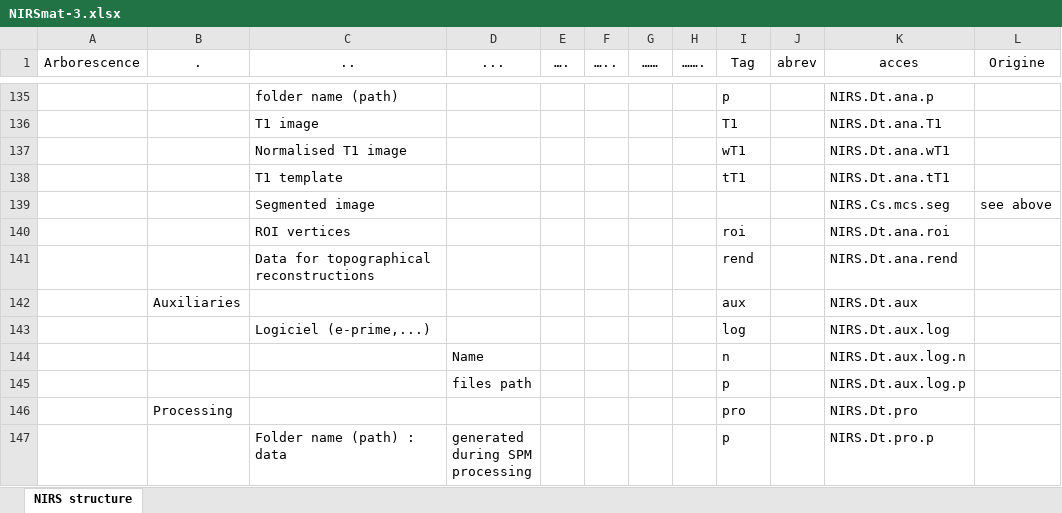
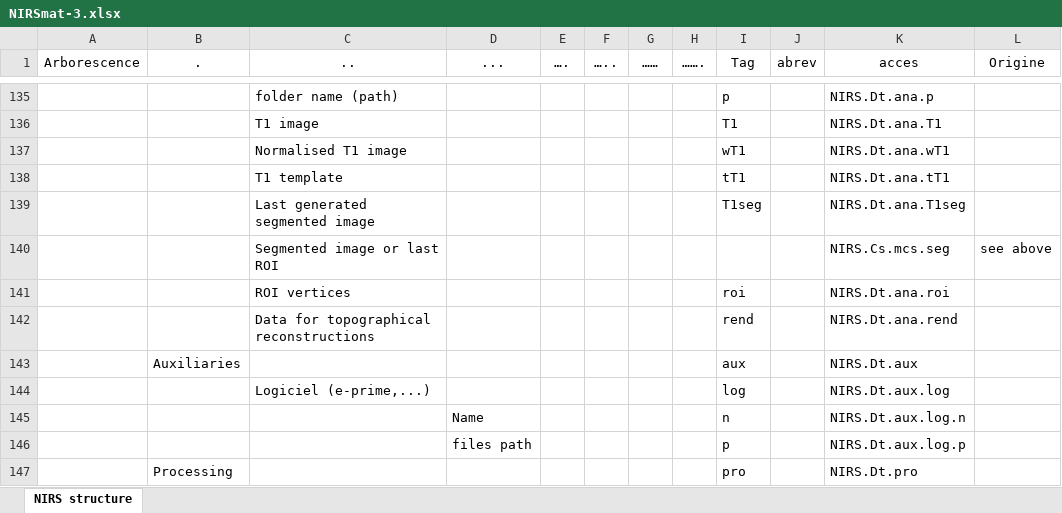
Before and after one commit to guevaracodina/nirs10, an Excel workbook: NIRSmat-3.xlsx, sheet NIRS structure, drawn as a sheet; only a part is shown, gaps mark what is left out; the shorter side is filled out with more unchanged rows; values as stored, in another font and other column widths than the file's, no borders; table styles not drawn; addresses are those after the commit; the diff names each change by its address in the sheet, - before the commit and + after, or states it on an @@ line.

```diff
--- a/NIRSmat-3.xlsx (sheet NIRS structure)
+++ b/NIRSmat-3.xlsx (sheet NIRS structure)
+row 139:  |  | Last generated segmented image |  |  |  |  |  | T1seg |  | NIRS.Dt.ana.T1seg
-C140 (..): Segmented image
+C140 (..): Segmented image or last ROI
```
